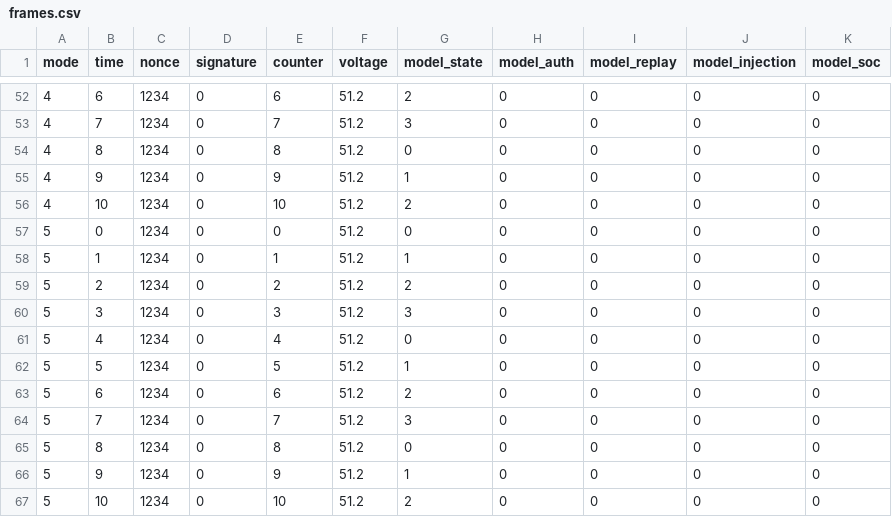
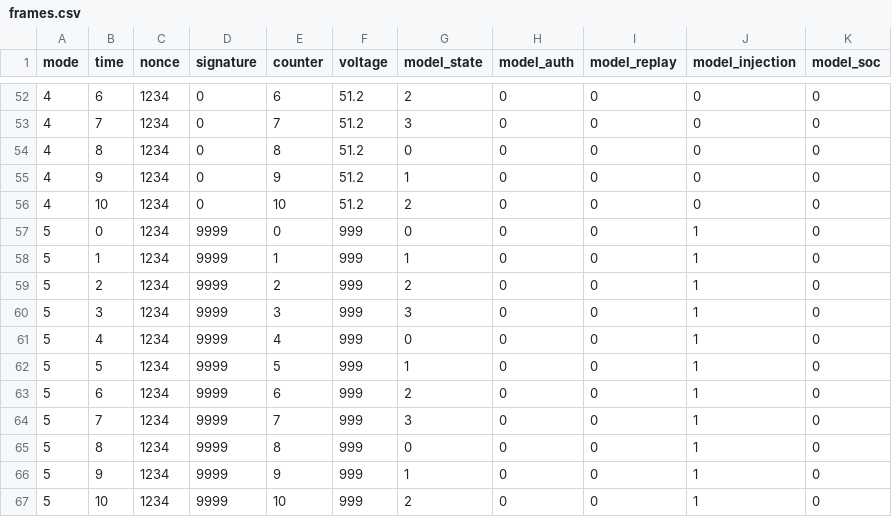
Before and after one commit to bansxlnaman/BattLock, a CSV file: simulink/frames.csv, drawn as a sheet; only a part is shown, gaps mark what is left out.

Commit message:
make mode 5 a multi-vector attack
- rewire mode 5 to spoofed signature + voltage injection

- update labels in verifier, plots, readme, monday guide

```diff
--- a/simulink/frames.csv
+++ b/simulink/frames.csv
@@ -56,12 +56,12 @@ mode,time,nonce,signature,counter,voltage,model_state,model_auth,model_replay,mo
 4,10,1234,0,10,51.2,2,0,0,0,0
-5,0,1234,0,0,51.2,0,0,0,0,0
-5,1,1234,0,1,51.2,1,0,0,0,0
-5,2,1234,0,2,51.2,2,0,0,0,0
-5,3,1234,0,3,51.2,3,0,0,0,0
-5,4,1234,0,4,51.2,0,0,0,0,0
-5,5,1234,0,5,51.2,1,0,0,0,0
-5,6,1234,0,6,51.2,2,0,0,0,0
-5,7,1234,0,7,51.2,3,0,0,0,0
-5,8,1234,0,8,51.2,0,0,0,0,0
-5,9,1234,0,9,51.2,1,0,0,0,0
-5,10,1234,0,10,51.2,2,0,0,0,0
+5,0,1234,9999,0,999,0,0,0,1,0
+5,1,1234,9999,1,999,1,0,0,1,0
+5,2,1234,9999,2,999,2,0,0,1,0
+5,3,1234,9999,3,999,3,0,0,1,0
+5,4,1234,9999,4,999,0,0,0,1,0
+5,5,1234,9999,5,999,1,0,0,1,0
+5,6,1234,9999,6,999,2,0,0,1,0
+5,7,1234,9999,7,999,3,0,0,1,0
+5,8,1234,9999,8,999,0,0,0,1,0
+5,9,1234,9999,9,999,1,0,0,1,0
+5,10,1234,9999,10,999,2,0,0,1,0
```
Also changed, not shown: simulink/frames_verified.csv, simulink/integration_report.csv, 7 other files.
